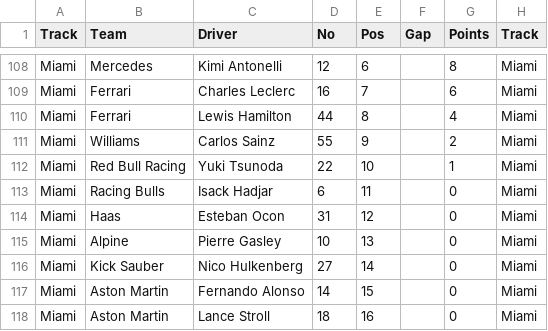
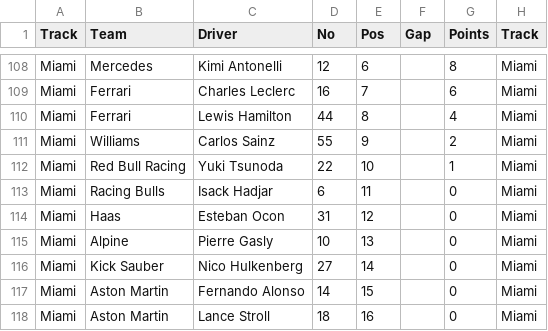
Before and after one commit to Rooniford/formula1forthegirlies, a CSV file: 2025RaceResults.csv, drawn as a sheet; only a part is shown, gaps mark what is left out; the diff covers the shown part only.

```diff
--- a/2025RaceResults.csv
+++ b/2025RaceResults.csv
@@ -114,3 +114,3 @@ Miami,Racing Bulls,Isack Hadjar,6,11,,0,Miami
 Miami,Haas,Esteban Ocon,31,12,,0,Miami
-Miami,Alpine,Pierre Gasley,10,13,,0,Miami
+Miami,Alpine,Pierre Gasly,10,13,,0,Miami
 Miami,Kick Sauber,Nico Hulkenberg,27,14,,0,Miami
```
Also changed, not shown: 20 added rows and 6 edited cells elsewhere in this file.
